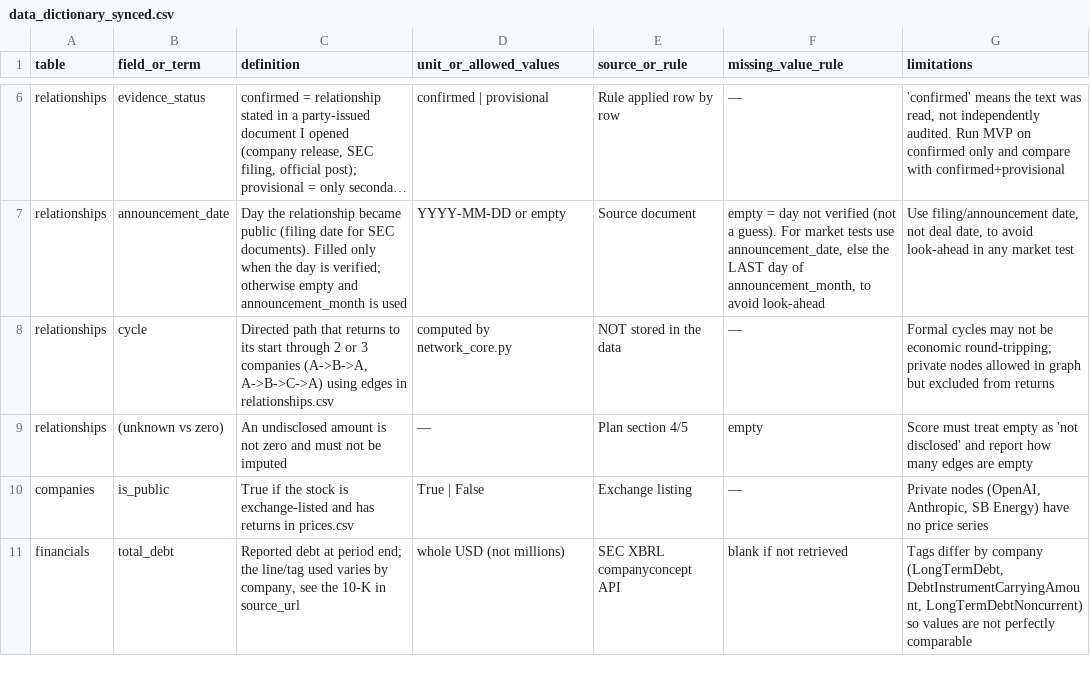
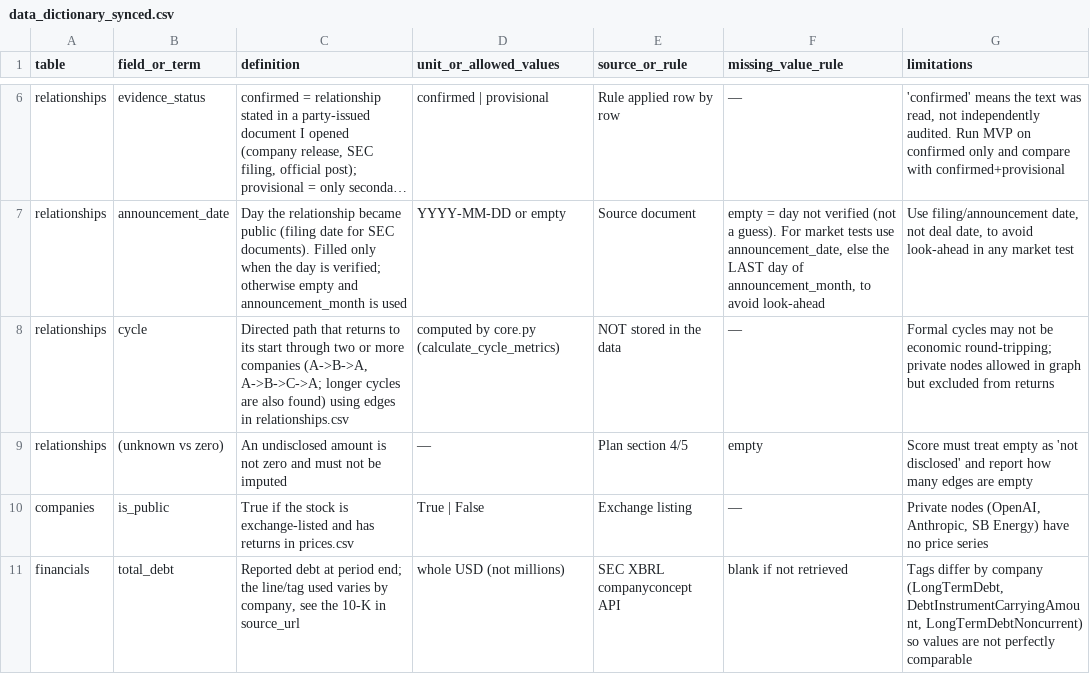
Before and after one commit to kakoytokony/CIRCULAR_ALPHA, a CSV file: data/raw/data_dictionary_synced.csv, drawn as a sheet; only a part is shown, gaps mark what is left out; long unchanged cells end in …; the diff names each change by its address in the sheet, - before the commit and + after, or states it on an @@ line.

```diff
--- a/data/raw/data_dictionary_synced.csv
+++ b/data/raw/data_dictionary_synced.csv
-C8 (definition): …start through 2 or 3 companies (A->B->A, A->B->C->A) using edges…
+C8 (definition): …start through two or more companies (A->B->A, A->B->C->A; longer cycles are also found) using edges…
-D8 (unit_or_allowed_values): computed by network_core.py
+D8 (unit_or_allowed_values): computed by core.py (calculate_cycle_metrics)
```
Also changed, not shown: 12 other files.
